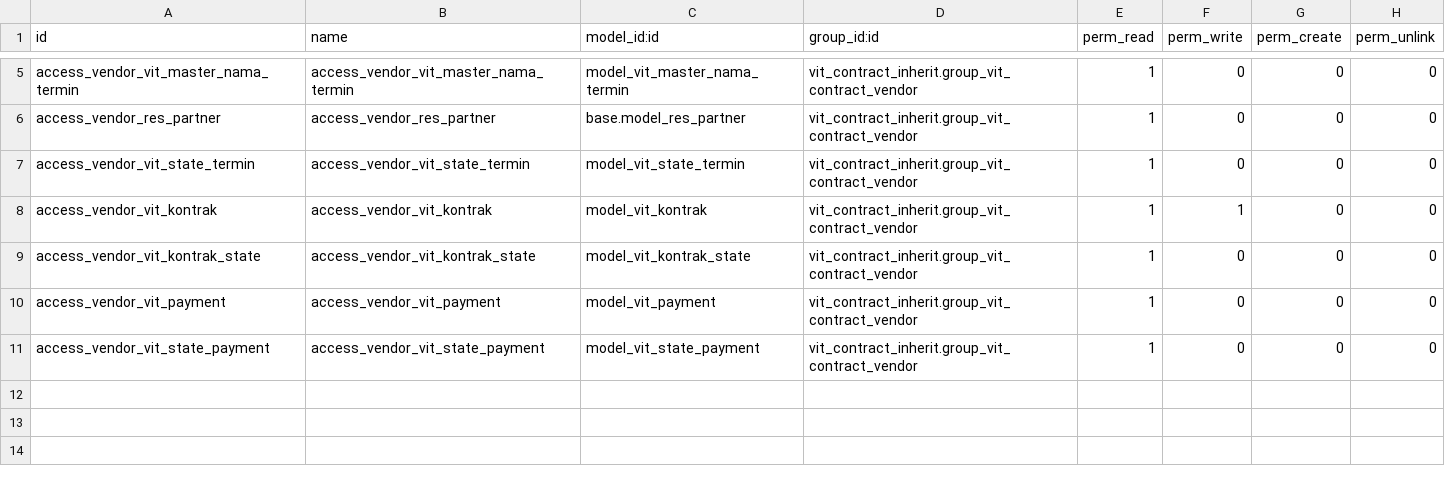
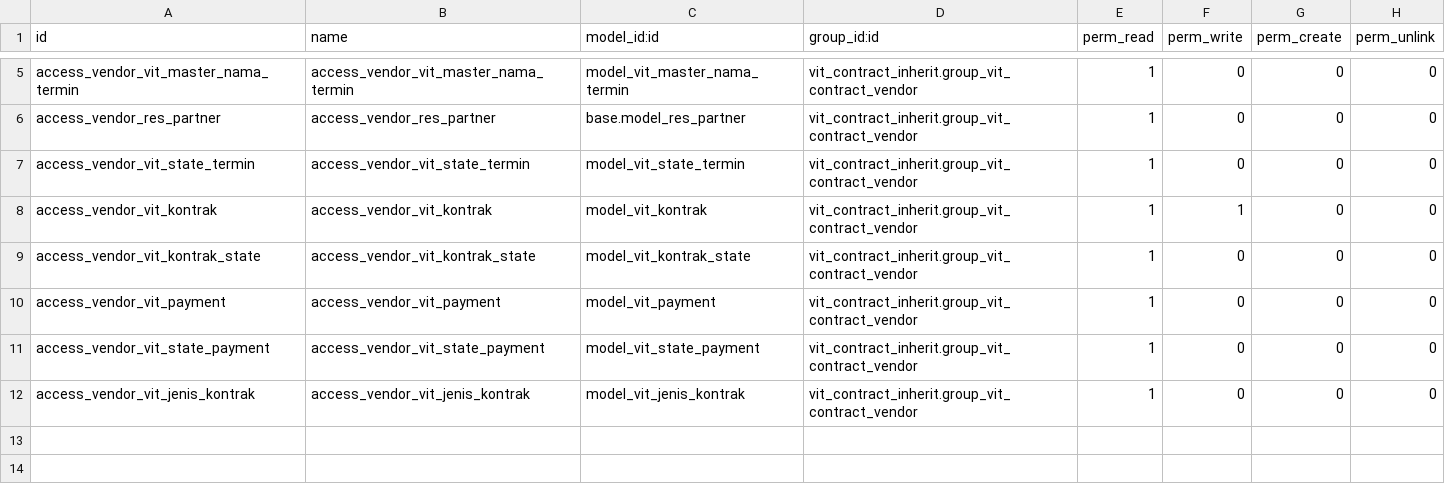
Before and after one commit to akhdaniel/smart-contract, a CSV file: vit_contract_inherit/security/ir.model.access.csv, drawn as a sheet; only a part is shown, gaps mark what is left out; the shorter side is filled out with more unchanged rows.

Commit message:
Update ir.model.access.csv

```diff
--- a/vit_contract_inherit/security/ir.model.access.csv
+++ b/vit_contract_inherit/security/ir.model.access.csv
@@ -11,2 +11,3 @@ access_vendor_vit_payment,access_vendor_vit_payment,model_vit_payment,vit_contra
 access_vendor_vit_state_payment,access_vendor_vit_state_payment,model_vit_state_payment,vit_contract_inherit.group_vit_contract_vendor,1,0,0,0
+access_vendor_vit_jenis_kontrak,access_vendor_vit_jenis_kontrak,model_vit_jenis_kontrak,vit_contract_inherit.group_vit_contract_vendor,1,0,0,0
 
```
